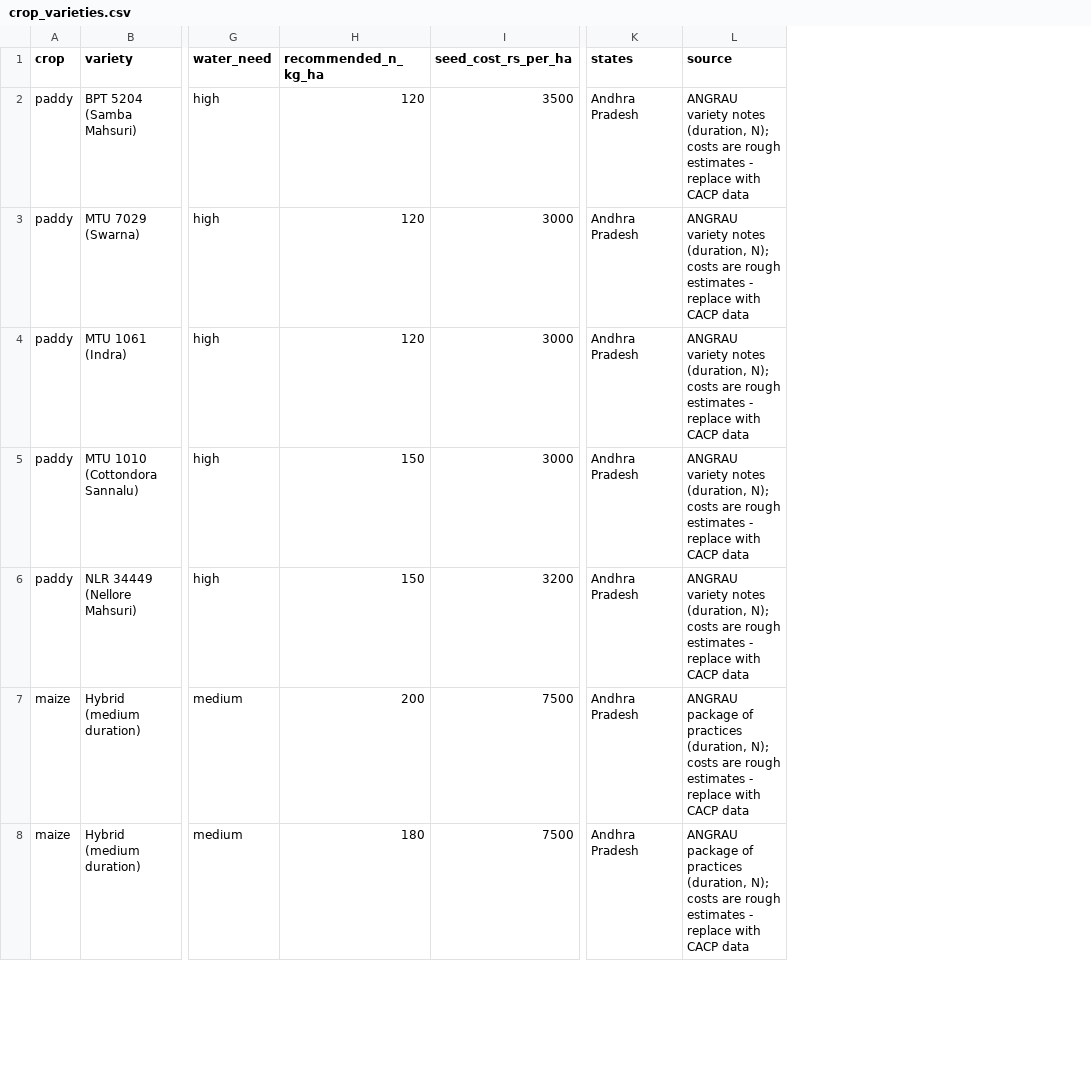
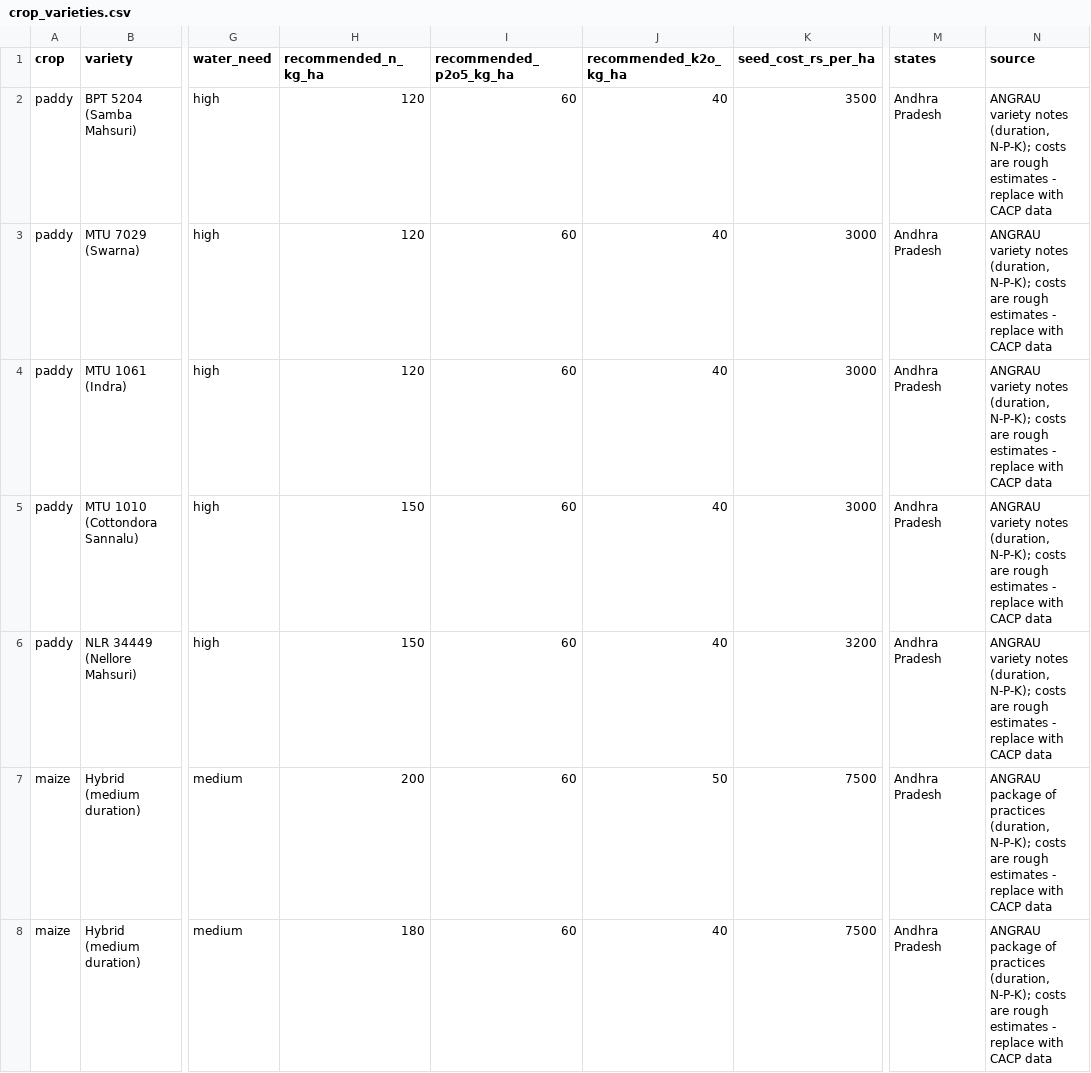
Before and after one commit to riyanshareefshaik/Kshetra, a CSV file: database/seeds/crop_varieties.csv, drawn as a sheet; only a part is shown, gaps mark what is left out; addresses are those after the commit; the diff covers the shown part only; the diff names each change by its address in the sheet, - before the commit and + after, or states it on an @@ line.

```diff
--- a/database/seeds/crop_varieties.csv
+++ b/database/seeds/crop_varieties.csv
+column I (recommended_p2o5_kg_ha), rows 2-8: all 60
+column J (recommended_k2o_kg_ha), rows 2-8: 40 | 40 | 40 | 40 | 40 | 50 | 40
-N2:N6 (source): …notes (duration, N); costs are…
+N2:N6 (source): …notes (duration, N-P-K); costs are…
-N7:N8 (source): …practices (duration, N); costs are…
+N7:N8 (source): …practices (duration, N-P-K); costs are…
```
Also changed, not shown: 3 edited cells elsewhere in this file, 16 other files.
